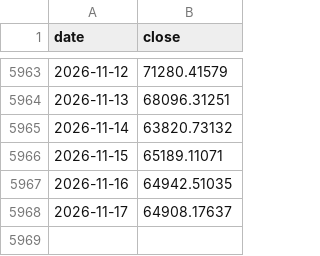
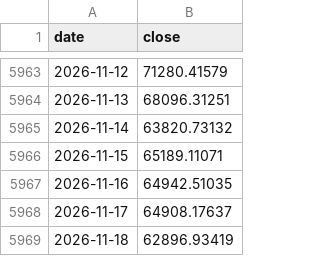
Before and after one commit to johnnynanjiang/Bitcoin-Logbook, a CSV file: apps/bitcoin-dca-calculator/data/btc-usd-daily.csv, drawn as a sheet; only a part is shown, gaps mark what is left out.

```diff
--- a/apps/bitcoin-dca-calculator/data/btc-usd-daily.csv
+++ b/apps/bitcoin-dca-calculator/data/btc-usd-daily.csv
@@ -5968 +5968,2 @@ date,close
 2026-11-17,64908.17637
+2026-11-18,62896.93419
```
Also changed, not shown: 2 other files.
